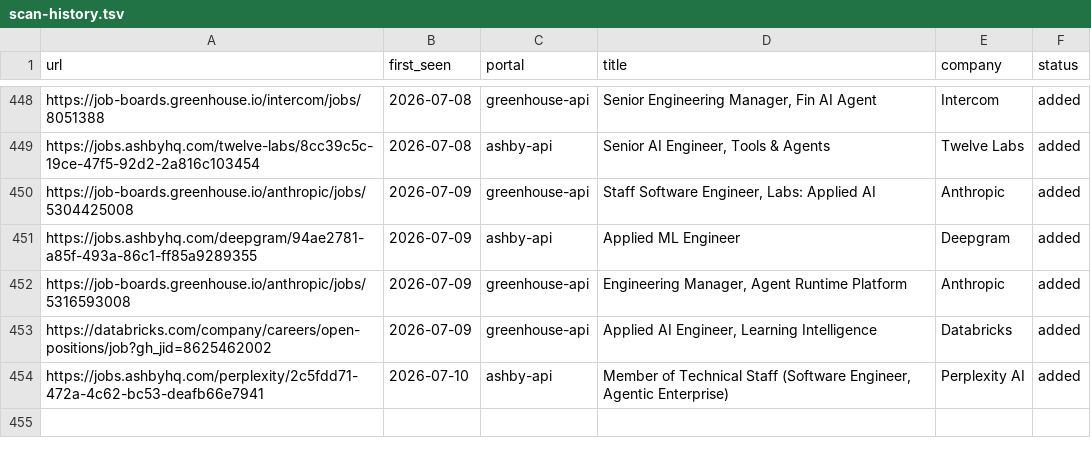
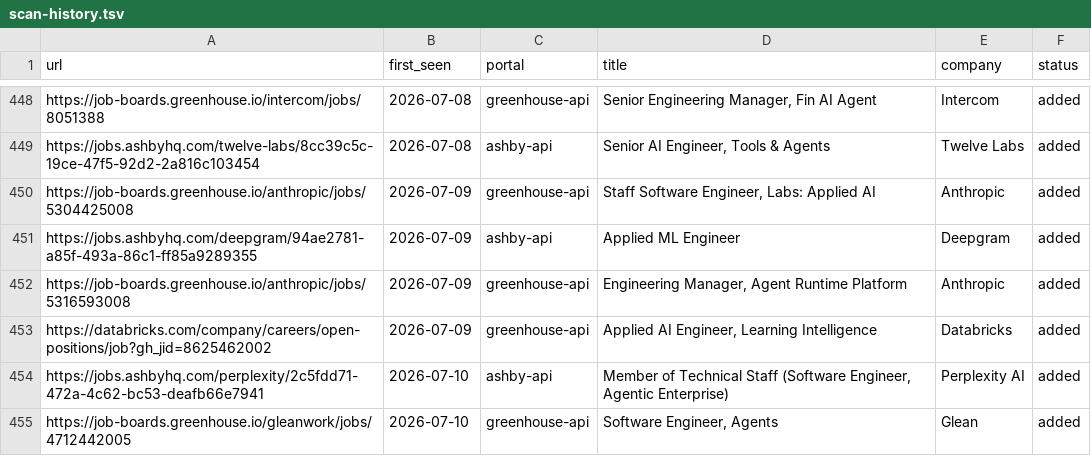
Before and after one commit to jayavardhan8907/AutomateJob, a TSV file: data/scan-history.tsv, drawn as a sheet; only a part is shown, gaps mark what is left out.

Commit message:
chore: auto-scan 2026-07-10

```diff
--- a/data/scan-history.tsv
+++ b/data/scan-history.tsv
@@ -454 +454,2 @@ https://databricks.com/company/careers/open-positions/job?gh_jid=8625462002	2026
 https://jobs.ashbyhq.com/perplexity/2c5fdd71-472a-4c62-bc53-deafb66e7941	2026-07-10	ashby-api	Member of Technical Staff (Software Engineer, Agentic Enterprise)	Perplexity AI	added
+https://job-boards.greenhouse.io/gleanwork/jobs/4712442005	2026-07-10	greenhouse-api	Software Engineer, Agents	Glean	added
```
Also changed, not shown: 1 other file.
